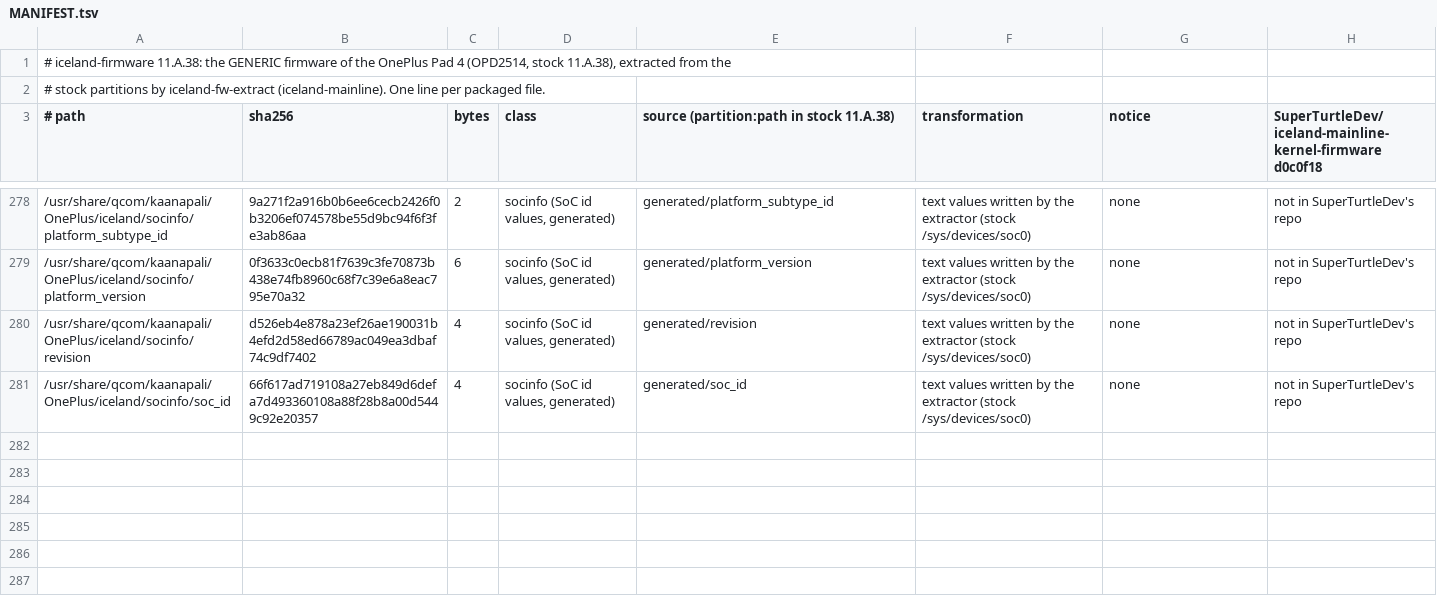
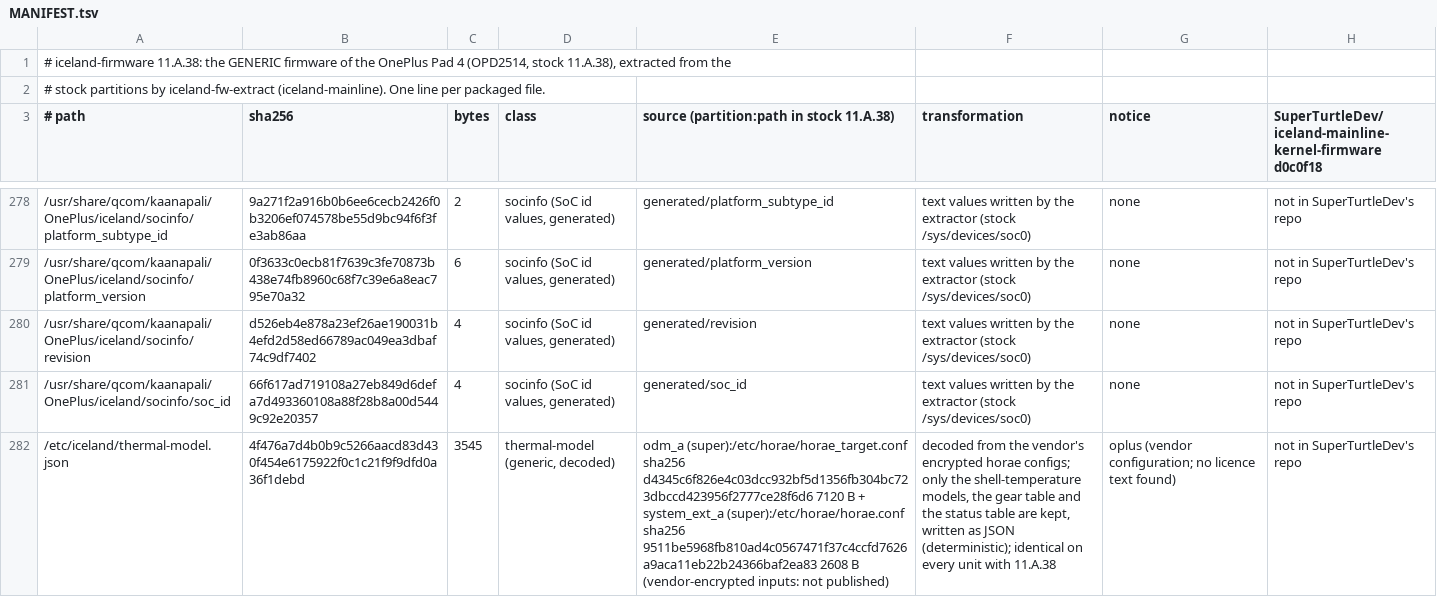
Before and after one commit to mzakamin-hub/iceland-mainline, a TSV file: packaging/iceland-firmware/MANIFEST.tsv, drawn as a sheet; only a part is shown, gaps mark what is left out; the diff names each change by its address in the sheet, - before the commit and + after, or states it on an @@ line.

```diff
--- a/packaging/iceland-firmware/MANIFEST.tsv
+++ b/packaging/iceland-firmware/MANIFEST.tsv
+row 282: /etc/iceland/thermal-model.json | 4f476a7d4b0b9c5266aacd83d430f454e6175922f0c1c21f9f9dfd0a36f1debd | 3545 | thermal-model (generic, decoded) | odm_a (super):/etc/horae/horae_target.conf sha256 d4345c6f826e4c03dcc932bf5d1356fb304bc723dbccd423956f2777ce28f6d6 7120 B + system_ext_a (super):/etc/horae/horae.conf sha256 9511be5968fb810ad4c0567471f37c4ccfd7626a9aca11eb22b24366baf2ea83 2608 B (vendor-encrypted inputs: not published) | decoded from the vendor's encrypted horae configs; only the shell-temperature models, the gear table and the status table are kept, written as JSON (deterministic); identical on every unit with 11.A.38 | oplus (vendor configuration; no licence text found) | not in SuperTurtleDev's repo
```
Also changed, not shown: packaging/iceland-firmware/EXCLUDED.tsv, 15 other files.
